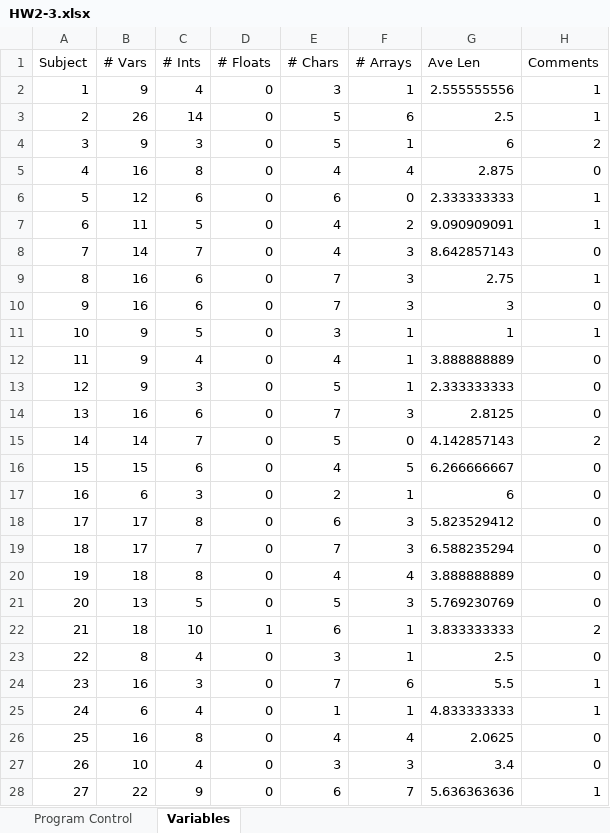
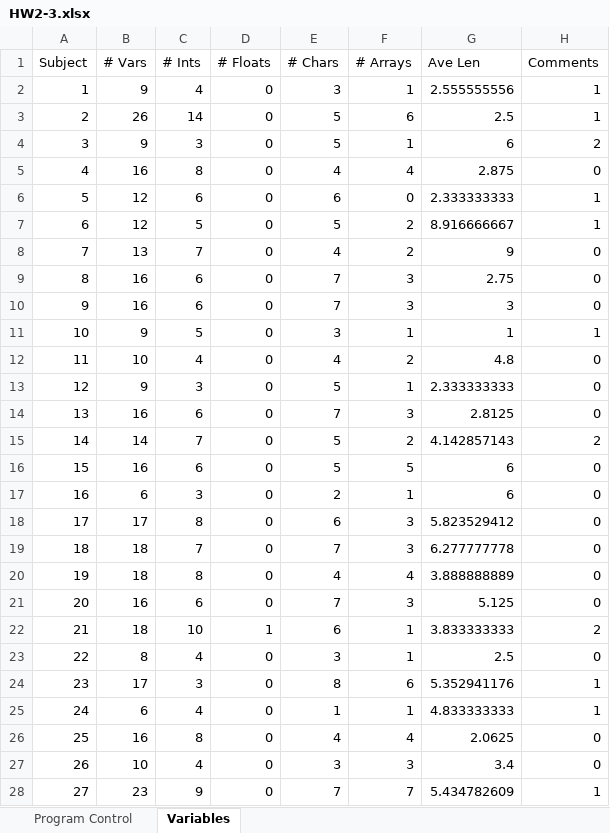
Before and after one commit to xapatjb4/Code_Section_Reader, an Excel workbook: HW2-3.xlsx, sheet Variables, drawn as a sheet; values as stored, in another font and other column widths than the file's, no borders; the diff names each change by its address in the sheet, - before the commit and + after, or states it on an @@ line.

```diff
--- a/HW2-3.xlsx (sheet Variables)
+++ b/HW2-3.xlsx (sheet Variables)
-B7 (# Vars): 11
+B7 (# Vars): 12
-E7 (# Chars): 4
+E7 (# Chars): 5
-G7 (Ave Len): 9.090909091
+G7 (Ave Len): 8.916666667
-B8 (# Vars): 14
+B8 (# Vars): 13
-F8 (# Arrays): 3
+F8 (# Arrays): 2
-G8 (Ave Len): 8.642857143
+G8 (Ave Len): 9
-H9 (Comments): 1
+H9 (Comments): 0
-B12 (# Vars): 9
+B12 (# Vars): 10
-F12 (# Arrays): 1
+F12 (# Arrays): 2
-G12 (Ave Len): 3.888888889
+G12 (Ave Len): 4.8
-F15 (# Arrays): 0
+F15 (# Arrays): 2
-B16 (# Vars): 15
+B16 (# Vars): 16
-E16 (# Chars): 4
+E16 (# Chars): 5
-G16 (Ave Len): 6.266666667
+G16 (Ave Len): 6
-B19 (# Vars): 17
+B19 (# Vars): 18
-G19 (Ave Len): 6.588235294
+G19 (Ave Len): 6.277777778
-B21 (# Vars): 13
+B21 (# Vars): 16
-C21 (# Ints): 5
+C21 (# Ints): 6
-E21 (# Chars): 5
+E21 (# Chars): 7
-G21 (Ave Len): 5.769230769
+G21 (Ave Len): 5.125
-B24 (# Vars): 16
+B24 (# Vars): 17
-E24 (# Chars): 7
+E24 (# Chars): 8
-G24 (Ave Len): 5.5
+G24 (Ave Len): 5.352941176
-B28 (# Vars): 22
+B28 (# Vars): 23
-E28 (# Chars): 6
+E28 (# Chars): 7
-G28 (Ave Len): 5.636363636
+G28 (Ave Len): 5.434782609
```
Also changed, not shown: sheet Program Control, 8 other files.
